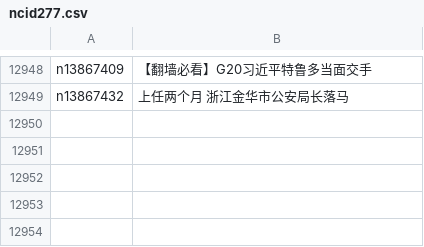
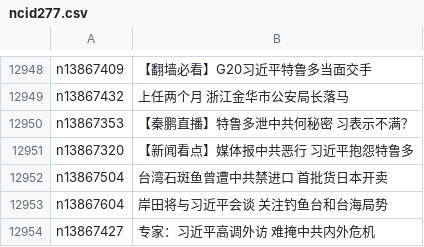
Before and after one commit to epic-marker/epoch-news, a CSV file: indexes/ncid277.csv, drawn as a sheet; only a part is shown, gaps mark what is left out; the diff names each change by its address in the sheet, - before the commit and + after, or states it on an @@ line.

```diff
--- a/indexes/ncid277.csv
+++ b/indexes/ncid277.csv
+row 12950: n13867353 | 【秦鹏直播】特鲁多泄中共何秘密 习表示不满？
+row 12951: n13867320 | 【新闻看点】媒体报中共恶行 习近平抱怨特鲁多
+row 12952: n13867504 | 台湾石斑鱼曾遭中共禁进口 首批货日本开卖
+row 12953: n13867604 | 岸田将与习近平会谈 关注钓鱼台和台海局势
+row 12954: n13867427 | 专家：习近平高调外访 难掩中共内外危机
```
Also changed, not shown: indexes/ncid1078158.csv, indexes/ncid1078159.csv, 44 other files.
